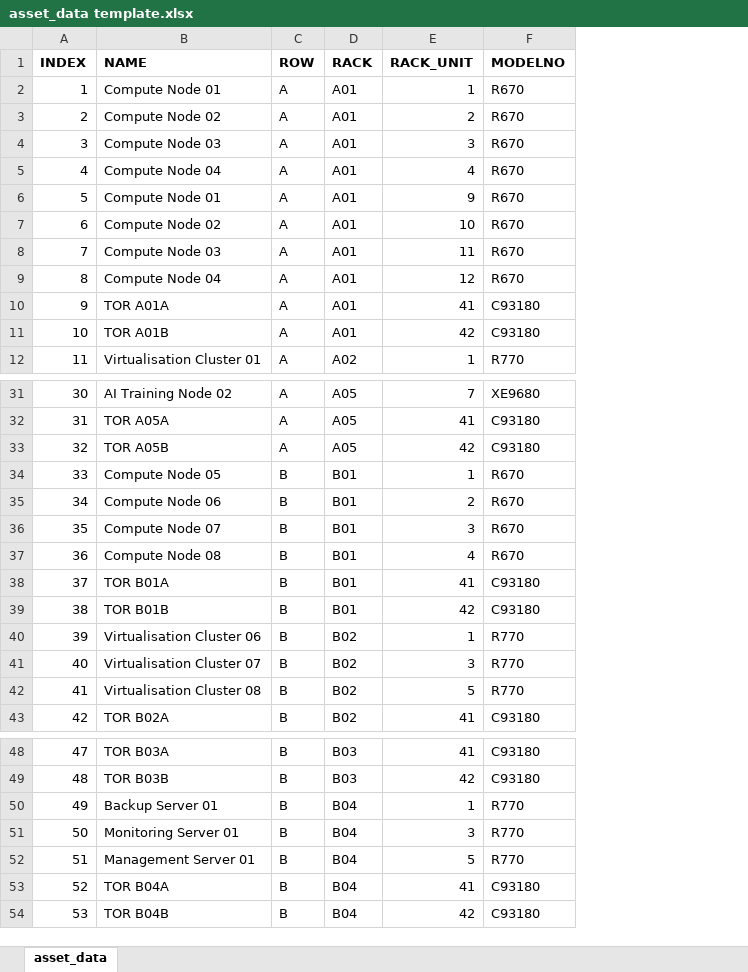
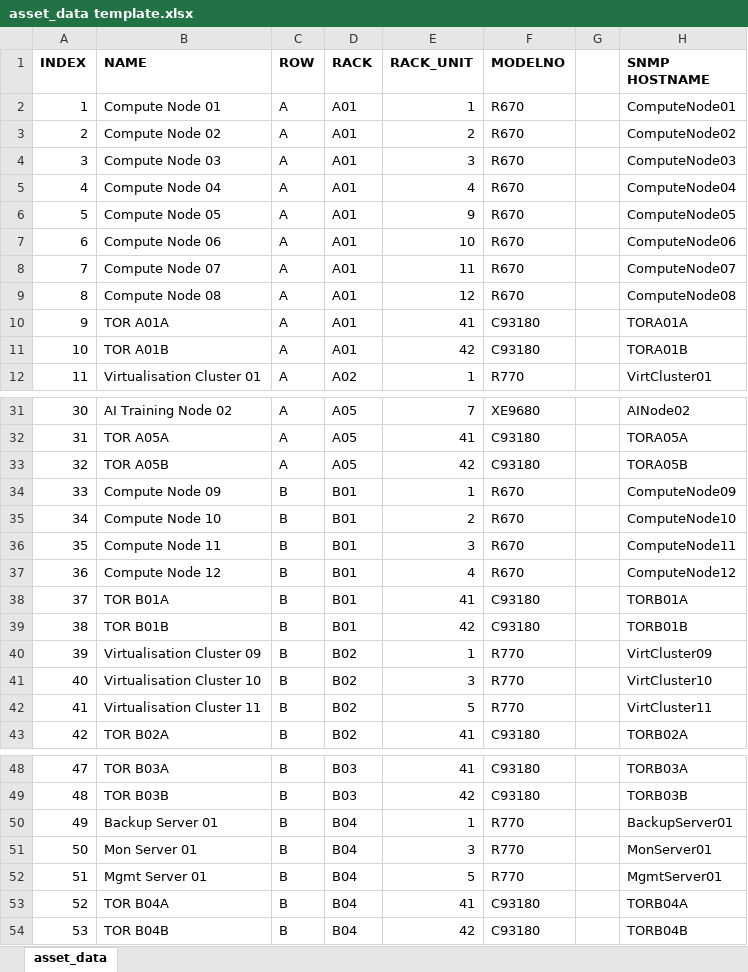
Before and after one commit to ICT-Digital-Twin/tool, an Excel workbook: data/sample_input/asset_data template.xlsx, sheet asset_data, drawn as a sheet; only a part is shown, gaps mark what is left out; values as stored, in another font and other column widths than the file's, no borders; conditional formats not drawn; the diff covers the shown part only; the diff names each change by its address in the sheet, - before the commit and + after, or states it on an @@ line.

Commit message:
fixed duplicate names

```diff
--- a/data/sample_input/asset_data template.xlsx (sheet asset_data)
+++ b/data/sample_input/asset_data template.xlsx (sheet asset_data)
+column G, empty
+column H (SNMP HOSTNAME), rows 2-12: ComputeNode01 | ComputeNode02 | ComputeNode03 | ComputeNode04 | ComputeNode05 | ComputeNode06 | ComputeNode07 | ComputeNode08 | TORA01A | TORA01B | VirtCluster01; rows 31-43: AINode02 | TORA05A | TORA05B | ComputeNode09 | ComputeNode10 | ComputeNode11 | ComputeNode12 | TORB01A | TORB01B | VirtCluster09 | VirtCluster10 | VirtCluster11 | TORB02A; rows 48-54: TORB03A | TORB03B | BackupServer01 | MonServer01 | MgmtServer01 | TORB04A | TORB04B
-B6 (NAME): Compute Node 01
+B6 (NAME): Compute Node 05
-B7 (NAME): Compute Node 02
+B7 (NAME): Compute Node 06
-B8 (NAME): Compute Node 03
+B8 (NAME): Compute Node 07
-B9 (NAME): Compute Node 04
+B9 (NAME): Compute Node 08
-B34 (NAME): Compute Node 05
+B34 (NAME): Compute Node 09
-B35 (NAME): Compute Node 06
+B35 (NAME): Compute Node 10
-B36 (NAME): Compute Node 07
+B36 (NAME): Compute Node 11
-B37 (NAME): Compute Node 08
+B37 (NAME): Compute Node 12
-B40 (NAME): Virtualisation Cluster 06
+B40 (NAME): Virtualisation Cluster 09
-B41 (NAME): Virtualisation Cluster 07
+B41 (NAME): Virtualisation Cluster 10
-B42 (NAME): Virtualisation Cluster 08
+B42 (NAME): Virtualisation Cluster 11
-B51 (NAME): Monitoring Server 01
+B51 (NAME): Mon Server 01
-B52 (NAME): Management Server 01
+B52 (NAME): Mgmt Server 01
```
Also changed, not shown: 5 edited cells elsewhere in this sheet, 1 other file.
